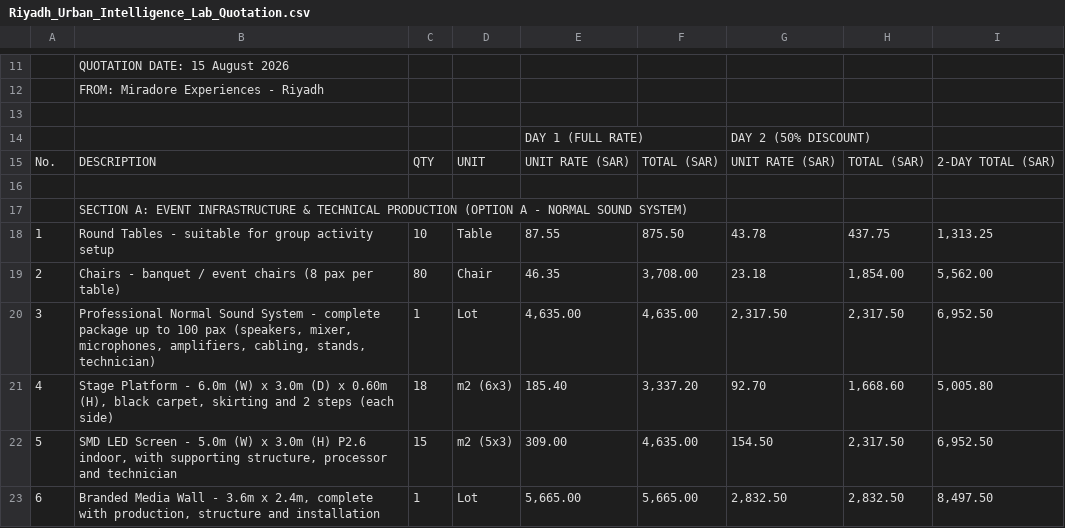
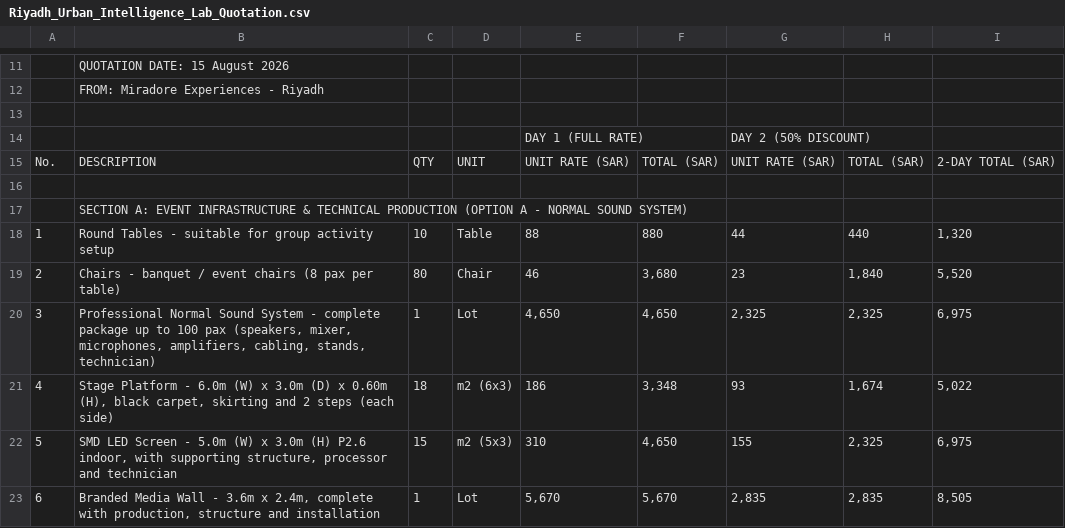
Before and after one commit to usmanfiaz06/miradore, a CSV file: Riyadh_Urban_Intelligence_Lab_Quotation.csv, drawn as a sheet; only a part is shown, gaps mark what is left out; the diff covers the shown part only.

```diff
--- a/Riyadh_Urban_Intelligence_Lab_Quotation.csv
+++ b/Riyadh_Urban_Intelligence_Lab_Quotation.csv
@@ -17,7 +17,7 @@ No.,DESCRIPTION,QTY,UNIT,UNIT RATE (SAR),TOTAL (SAR),UNIT RATE (SAR),TOTAL (SAR)
 ,SECTION A: EVENT INFRASTRUCTURE & TECHNICAL PRODUCTION (OPTION A - NORMAL SOUND SYSTEM)
-1,Round Tables - suitable for group activity setup,10,Table,87.55,875.50,43.78,437.75,"1,313.25"
-2,Chairs - banquet / event chairs (8 pax per table),80,Chair,46.35,"3,708.00",23.18,"1,854.00","5,562.00"
-3,"Professional Normal Sound System - complete package up to 100 pax (speakers, mixer, microphones, amplifiers, cabling, stands, technician)",1,Lot,"4,635.00","4,635.00","2,317.50","2,317.50","6,952.50"
-4,"Stage Platform - 6.0m (W) x 3.0m (D) x 0.60m (H), black carpet, skirting and 2 steps (each side)",18,m2 (6x3),185.40,"3,337.20",92.70,"1,668.60","5,005.80"
-5,"SMD LED Screen - 5.0m (W) x 3.0m (H) P2.6 indoor, with supporting structure, processor and technician",15,m2 (5x3),309.00,"4,635.00",154.50,"2,317.50","6,952.50"
-6,"Branded Media Wall - 3.6m x 2.4m, complete with production, structure and installation",1,Lot,"5,665.00","5,665.00","2,832.50","2,832.50","8,497.50"
+1,Round Tables - suitable for group activity setup,10,Table,88,880,44,440,"1,320"
+2,Chairs - banquet / event chairs (8 pax per table),80,Chair,46,"3,680",23,"1,840","5,520"
+3,"Professional Normal Sound System - complete package up to 100 pax (speakers, mixer, microphones, amplifiers, cabling, stands, technician)",1,Lot,"4,650","4,650","2,325","2,325","6,975"
+4,"Stage Platform - 6.0m (W) x 3.0m (D) x 0.60m (H), black carpet, skirting and 2 steps (each side)",18,m2 (6x3),186,"3,348",93,"1,674","5,022"
+5,"SMD LED Screen - 5.0m (W) x 3.0m (H) P2.6 indoor, with supporting structure, processor and technician",15,m2 (5x3),310,"4,650",155,"2,325","6,975"
+6,"Branded Media Wall - 3.6m x 2.4m, complete with production, structure and installation",1,Lot,"5,670","5,670","2,835","2,835","8,505"
```
Also changed, not shown: 1 removed row and 34 edited cells elsewhere in this file, 2 other files.
